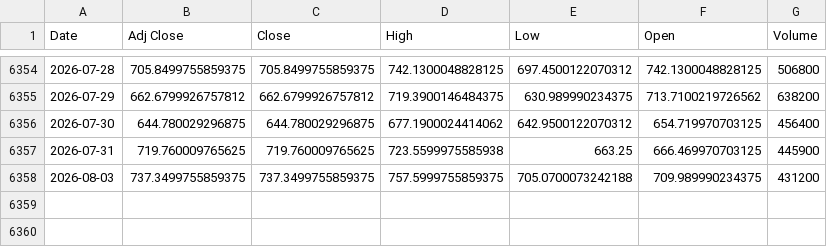
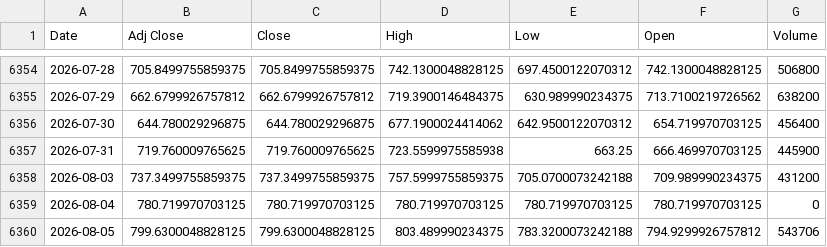
Before and after one commit to khemosu99-bit/overnight-kr, a CSV file: data/raw/KOSDAQ.csv, drawn as a sheet; only a part is shown, gaps mark what is left out.

```diff
--- a/data/raw/KOSDAQ.csv
+++ b/data/raw/KOSDAQ.csv
@@ -6358 +6358,3 @@ Date,Adj Close,Close,High,Low,Open,Volume
 2026-08-03,737.3499755859375,737.3499755859375,757.5999755859375,705.0700073242188,709.989990234375,431200
+2026-08-04,780.719970703125,780.719970703125,780.719970703125,780.719970703125,780.719970703125,0
+2026-08-05,799.6300048828125,799.6300048828125,803.489990234375,783.3200073242188,794.9299926757812,543706
```
Also changed, not shown: data/raw/DOW.csv, data/raw/EWY.csv, 32 other files.
